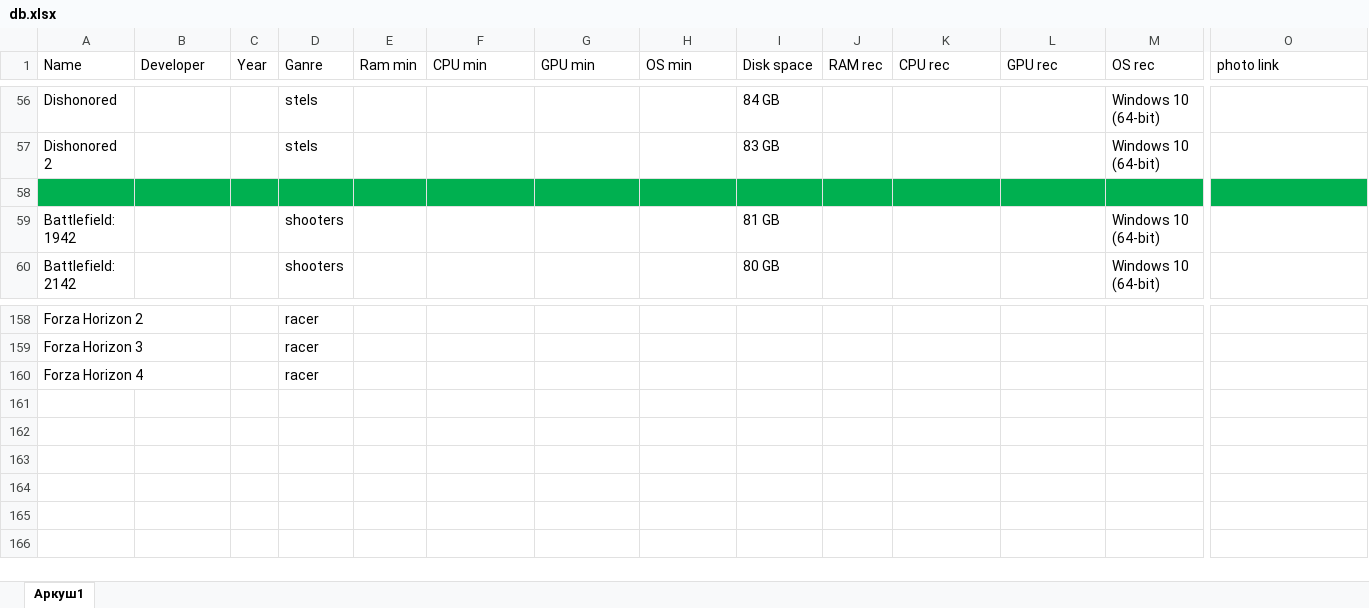
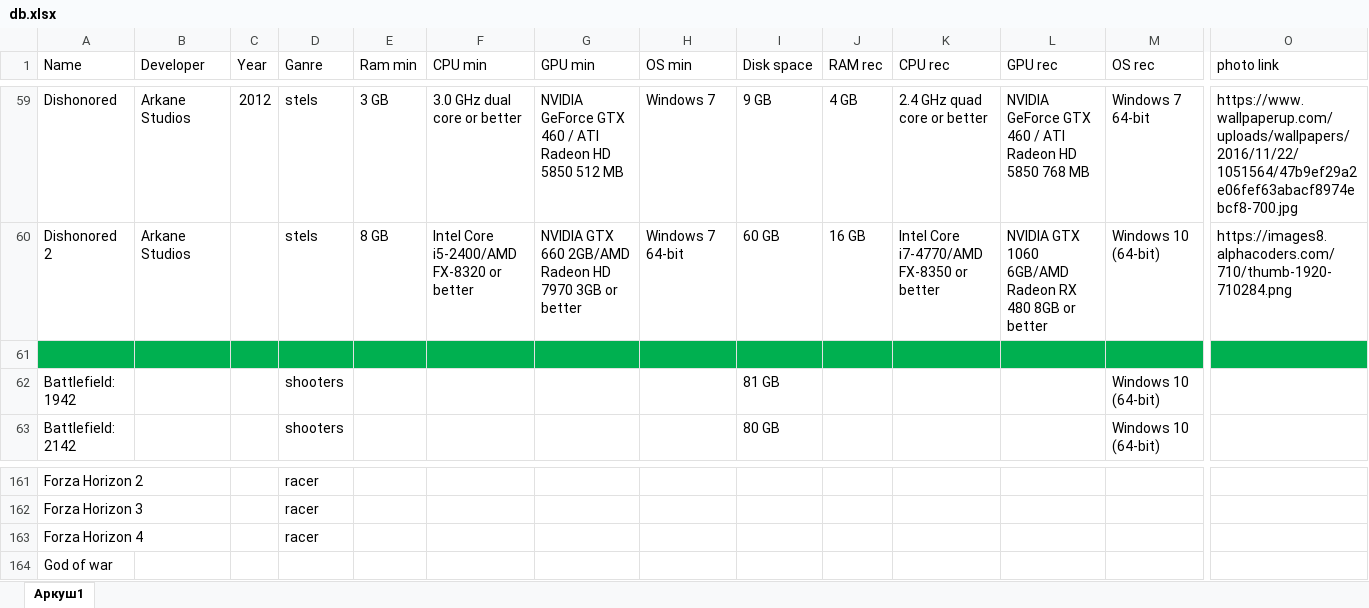
Before and after one commit to agcl-x/game-bot, an Excel workbook: db.xlsx, sheet Аркуш1, drawn as a sheet; only a part is shown, gaps mark what is left out; values as stored, in another font and other column widths than the file's, no borders; addresses are those after the commit; rows hold the shown columns only; the diff covers the shown part only; the diff names each change by its address in the sheet, - before the commit and + after, or states it on an @@ line.

Commit message:
Add files via upload

```diff
--- a/db.xlsx (sheet Аркуш1)
+++ b/db.xlsx (sheet Аркуш1)
-B59:B60 (Developer): (empty)
+B59:B60 (Developer): Arkane Studios
-C59 (Year): (empty)
+C59 (Year): 2012
-E59 (Ram min): (empty)
+E59 (Ram min): 3 GB
-F59 (CPU min): (empty)
+F59 (CPU min): 3.0 GHz dual core or better
-G59 (GPU min): (empty)
+G59 (GPU min): NVIDIA GeForce GTX 460 / ATI Radeon HD 5850 512 MB
-H59 (OS min): (empty)
+H59 (OS min): Windows 7
-I59 (Disk space): 84 GB
+I59 (Disk space): 9 GB
-J59 (RAM rec): (empty)
+J59 (RAM rec): 4 GB
-K59 (CPU rec): (empty)
+K59 (CPU rec): 2.4 GHz quad core or better
-L59 (GPU rec): (empty)
+L59 (GPU rec): NVIDIA GeForce GTX 460 / ATI Radeon HD 5850 768 MB
-M59 (OS rec): Windows 10 (64-bit)
+M59 (OS rec): Windows 7 64-bit
-O59 (photo link): (empty)
+O59 (photo link): https://www.wallpaperup.com/uploads/wallpapers/2016/11/22/1051564/47b9ef29a2e06fef63abacf8974ebcf8-700.jpg
-E60 (Ram min): (empty)
+E60 (Ram min): 8 GB
-F60 (CPU min): (empty)
+F60 (CPU min): Intel Core i5-2400/AMD FX-8320 or better
-G60 (GPU min): (empty)
+G60 (GPU min): NVIDIA GTX 660 2GB/AMD Radeon HD 7970 3GB or better
-H60 (OS min): (empty)
+H60 (OS min): Windows 7 64-bit
-I60 (Disk space): 83 GB
+I60 (Disk space): 60 GB
-J60 (RAM rec): (empty)
+J60 (RAM rec): 16 GB
-K60 (CPU rec): (empty)
+K60 (CPU rec): Intel Core i7-4770/AMD FX-8350 or better
-L60 (GPU rec): (empty)
+L60 (GPU rec): NVIDIA GTX 1060 6GB/AMD Radeon RX 480 8GB or better
-O60 (photo link): (empty)
+O60 (photo link): https://images8.alphacoders.com/710/thumb-1920-710284.png
+row 164: God of war
```
Also changed, not shown: 3 added rows and 57 edited cells elsewhere in this sheet, 1 other file.
